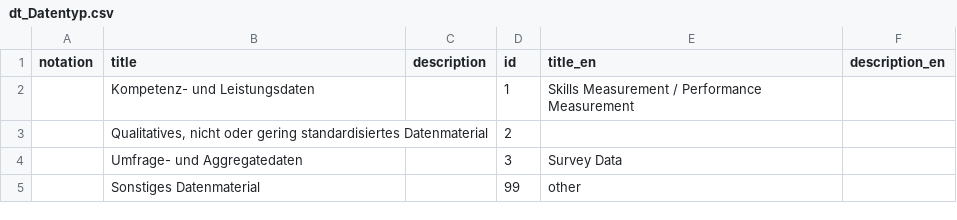
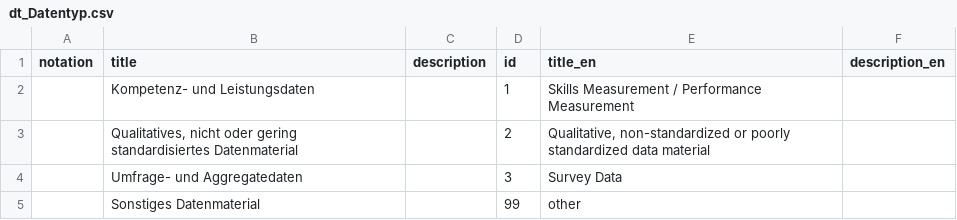
Before and after one commit to iqb-vocabs/v85, a CSV file: csv/dt_Datentyp.csv, drawn as a sheet.

```diff
--- a/csv/dt_Datentyp.csv
+++ b/csv/dt_Datentyp.csv
@@ -2,3 +2,3 @@ notation,title,description,id,title_en,description_en
 ,Kompetenz- und Leistungsdaten,,1,Skills Measurement / Performance Measurement,
-,"Qualitatives, nicht oder gering standardisiertes Datenmaterial",,2,,
+,"Qualitatives, nicht oder gering standardisiertes Datenmaterial",,2,"Qualitative, non-standardized or poorly standardized data material",
 ,Umfrage- und Aggregatedaten,,3,Survey Data,
```
Also changed, not shown: csv/av_Auswahlverfahren.csv, csv/em_Erhebungsmethode.csv, 21 other files.
